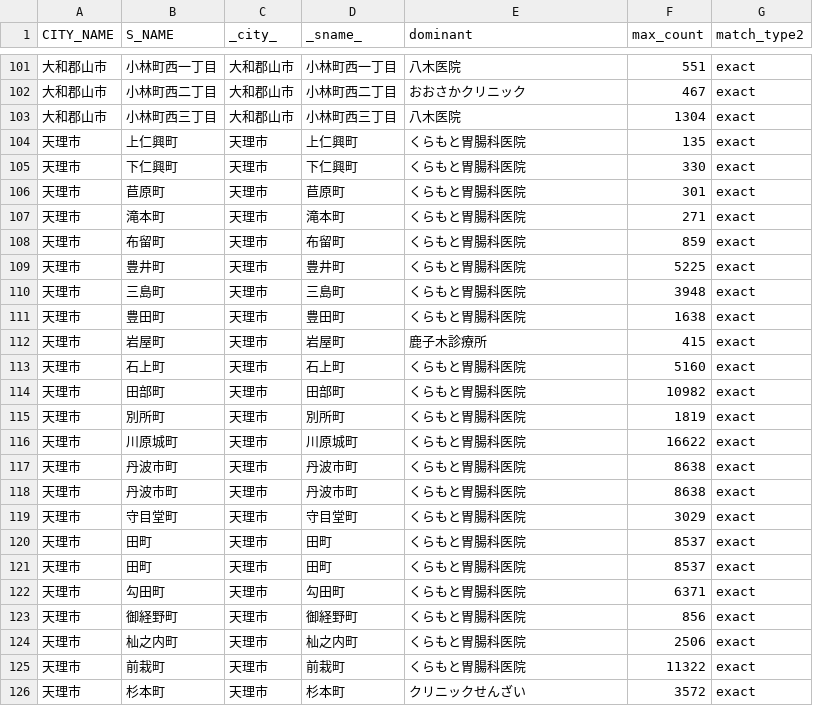
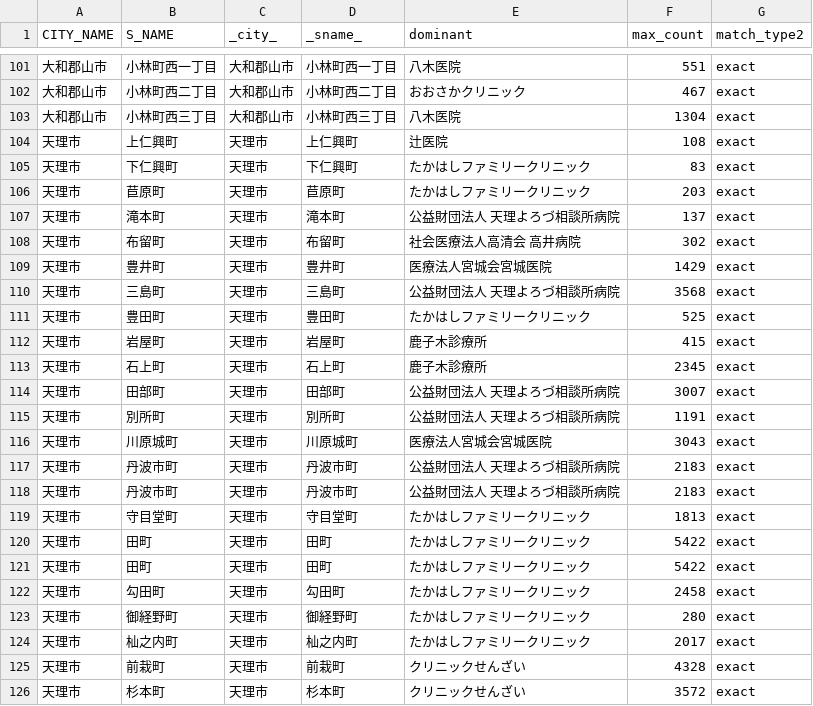
Before and after one commit to 22078tsubasa/ppl-gff, a CSV file: JADECOM/202603/dominant_territory_tsuge_30km_result.csv, drawn as a sheet; only a part is shown, gaps mark what is left out; the diff covers the shown part only.

```diff
--- a/JADECOM/202603/dominant_territory_tsuge_30km_result.csv
+++ b/JADECOM/202603/dominant_territory_tsuge_30km_result.csv
@@ -103,24 +103,24 @@
 大和郡山市,小林町西三丁目,大和郡山市,小林町西三丁目,八木医院,1304,exact
-天理市,上仁興町,天理市,上仁興町,くらもと胃腸科医院,135,exact
-天理市,下仁興町,天理市,下仁興町,くらもと胃腸科医院,330,exact
-天理市,苣原町,天理市,苣原町,くらもと胃腸科医院,301,exact
-天理市,滝本町,天理市,滝本町,くらもと胃腸科医院,271,exact
-天理市,布留町,天理市,布留町,くらもと胃腸科医院,859,exact
-天理市,豊井町,天理市,豊井町,くらもと胃腸科医院,5225,exact
-天理市,三島町,天理市,三島町,くらもと胃腸科医院,3948,exact
-天理市,豊田町,天理市,豊田町,くらもと胃腸科医院,1638,exact
+天理市,上仁興町,天理市,上仁興町,辻医院,108,exact
+天理市,下仁興町,天理市,下仁興町,たかはしファミリークリニック,83,exact
+天理市,苣原町,天理市,苣原町,たかはしファミリークリニック,203,exact
+天理市,滝本町,天理市,滝本町,公益財団法人　天理よろづ相談所病院,137,exact
+天理市,布留町,天理市,布留町,社会医療法人高清会　高井病院,302,exact
+天理市,豊井町,天理市,豊井町,医療法人宮城会宮城医院,1429,exact
+天理市,三島町,天理市,三島町,公益財団法人　天理よろづ相談所病院,3568,exact
+天理市,豊田町,天理市,豊田町,たかはしファミリークリニック,525,exact
 天理市,岩屋町,天理市,岩屋町,鹿子木診療所,415,exact
-天理市,石上町,天理市,石上町,くらもと胃腸科医院,5160,exact
-天理市,田部町,天理市,田部町,くらもと胃腸科医院,10982,exact
-天理市,別所町,天理市,別所町,くらもと胃腸科医院,1819,exact
-天理市,川原城町,天理市,川原城町,くらもと胃腸科医院,16622,exact
-天理市,丹波市町,天理市,丹波市町,くらもと胃腸科医院,8638,exact
-天理市,丹波市町,天理市,丹波市町,くらもと胃腸科医院,8638,exact
-天理市,守目堂町,天理市,守目堂町,くらもと胃腸科医院,3029,exact
-天理市,田町,天理市,田町,くらもと胃腸科医院,8537,exact
-天理市,田町,天理市,田町,くらもと胃腸科医院,8537,exact
-天理市,勾田町,天理市,勾田町,くらもと胃腸科医院,6371,exact
-天理市,御経野町,天理市,御経野町,くらもと胃腸科医院,856,exact
-天理市,杣之内町,天理市,杣之内町,くらもと胃腸科医院,2506,exact
-天理市,前栽町,天理市,前栽町,くらもと胃腸科医院,11322,exact
+天理市,石上町,天理市,石上町,鹿子木診療所,2345,exact
+天理市,田部町,天理市,田部町,公益財団法人　天理よろづ相談所病院,3007,exact
+天理市,別所町,天理市,別所町,公益財団法人　天理よろづ相談所病院,1191,exact
+天理市,川原城町,天理市,川原城町,医療法人宮城会宮城医院,3043,exact
+天理市,丹波市町,天理市,丹波市町,公益財団法人　天理よろづ相談所病院,2183,exact
+天理市,丹波市町,天理市,丹波市町,公益財団法人　天理よろづ相談所病院,2183,exact
+天理市,守目堂町,天理市,守目堂町,たかはしファミリークリニック,1813,exact
+天理市,田町,天理市,田町,たかはしファミリークリニック,5422,exact
+天理市,田町,天理市,田町,たかはしファミリークリニック,5422,exact
+天理市,勾田町,天理市,勾田町,たかはしファミリークリニック,2458,exact
+天理市,御経野町,天理市,御経野町,たかはしファミリークリニック,280,exact
+天理市,杣之内町,天理市,杣之内町,たかはしファミリークリニック,2017,exact
+天理市,前栽町,天理市,前栽町,クリニックせんざい,4328,exact
 天理市,杉本町,天理市,杉本町,クリニックせんざい,3572,exact
```
Also changed, not shown: 60 edited cells elsewhere in this file, JADECOM/202603/dominant_territory_tsuge_30km_tsuge_plus5_result.csv, JADECOM/202603/facility_rank_summary.csv, 8 other files.
